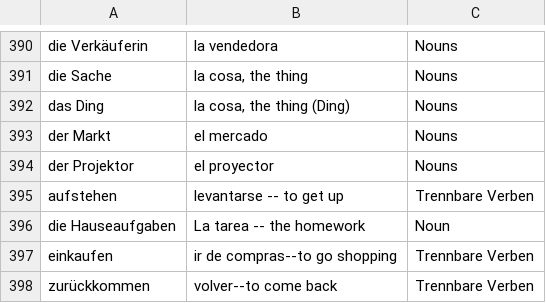
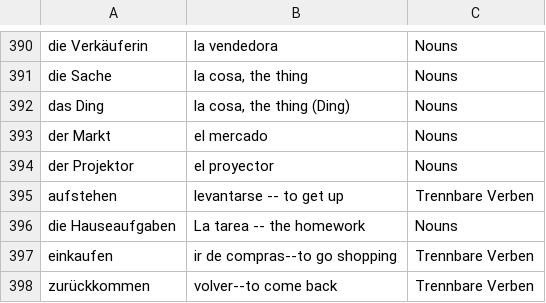
Before and after one commit to vfonsecad/upsilon-content, a CSV file: vokabelheft.csv, drawn as a sheet; only a part is shown, gaps mark what is left out.

Commit message:
update

```diff
--- a/vokabelheft.csv
+++ b/vokabelheft.csv
@@ -395,3 +395,3 @@ der Projektor,el proyector,Nouns
 aufstehen,levantarse -- to get up,Trennbare Verben
-die Hauseaufgaben,La tarea -- the homework,Noun
+die Hauseaufgaben,La tarea -- the homework,Nouns
 einkaufen,ir de compras--to go shopping,Trennbare Verben
```
